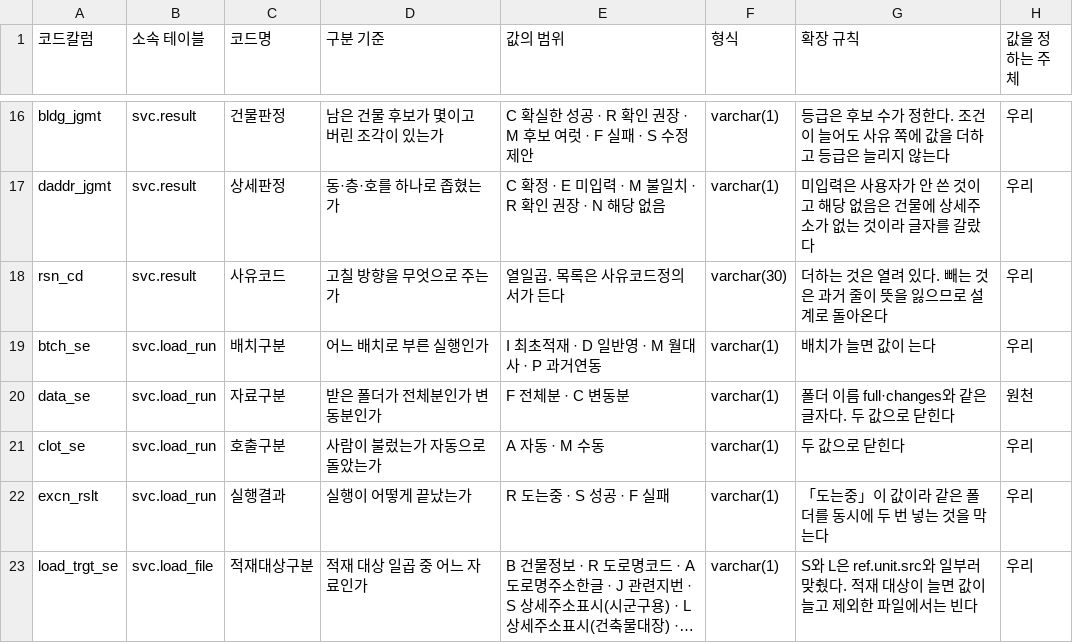
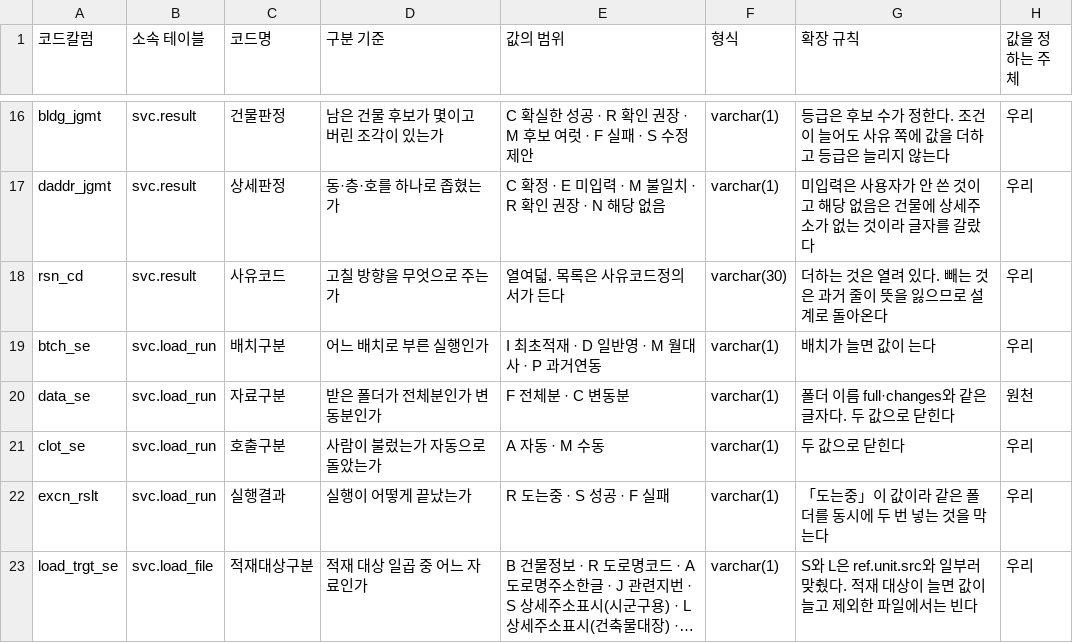
Before and after one commit to buss-sooin/address-refine-diagnostics, a CSV file: design/standard-dict/표준코드정의서.csv, drawn as a sheet; only a part is shown, gaps mark what is left out; long unchanged cells end in ….

```diff
--- a/design/standard-dict/표준코드정의서.csv
+++ b/design/standard-dict/표준코드정의서.csv
@@ -17,3 +17,3 @@ bldg_jgmt,svc.result,건물판정,남은 건물 후보가 몇이고 버린 조
 daddr_jgmt,svc.result,상세판정,동·층·호를 하나로 좁혔는가,C 확정 · E 미입력 · M 불일치 · R 확인 권장 · N 해당 없음,varchar(1),미입력은 사용자가 안 쓴 것이고 해당 없음은 건물에 상세주소가 없는 것이라 글자를 갈랐다,우리
-rsn_cd,svc.result,사유코드,고칠 방향을 무엇으로 주는가,열일곱. 목록은 사유코드정의서가 든다,varchar(30),더하는 것은 열려 있다. 빼는 것은 과거 줄이 뜻을 잃으므로 설계로 돌아온다,우리
+rsn_cd,svc.result,사유코드,고칠 방향을 무엇으로 주는가,열여덟. 목록은 사유코드정의서가 든다,varchar(30),더하는 것은 열려 있다. 빼는 것은 과거 줄이 뜻을 잃으므로 설계로 돌아온다,우리
 btch_se,svc.load_run,배치구분,어느 배치로 부른 실행인가,I 최초적재 · D 일반영 · M 월대사 · P 과거연동,varchar(1),배치가 늘면 값이 는다,우리
```
Also changed, not shown: design/standard-dict/사유코드정의서.csv, 3 other files.
